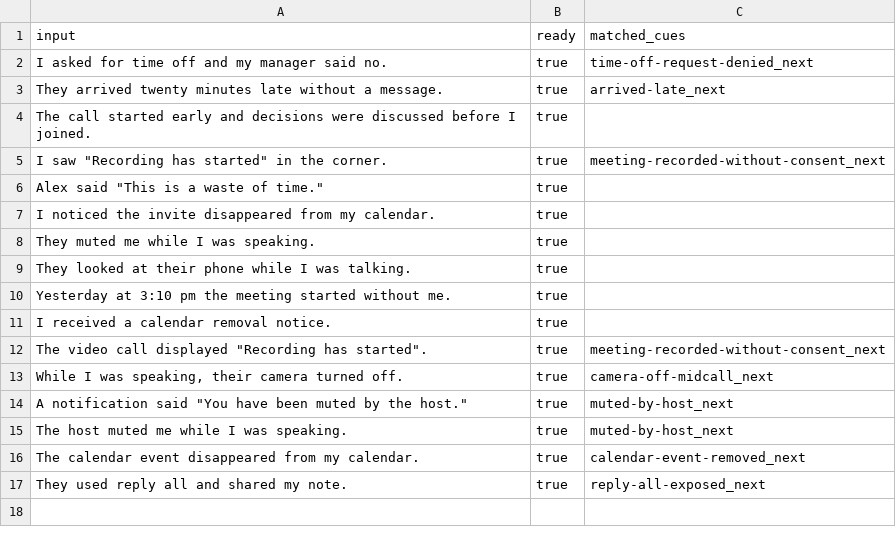
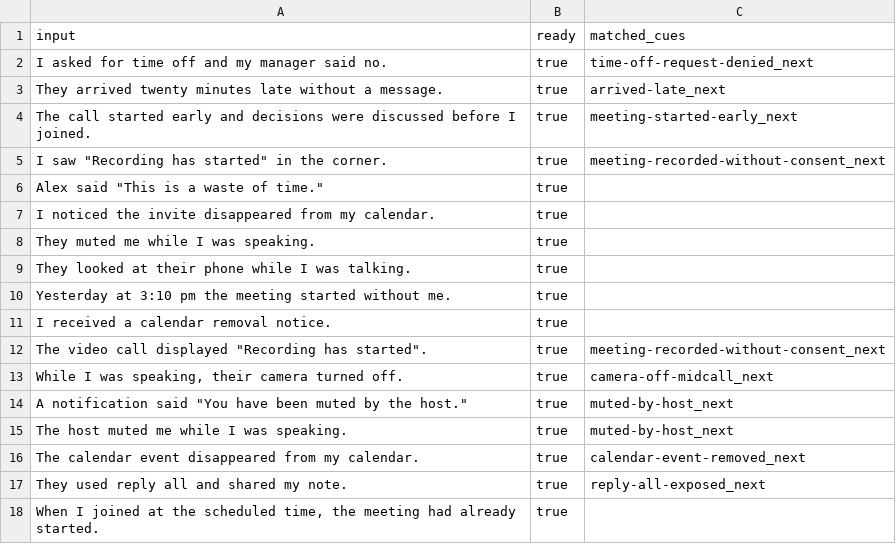
Before and after one commit to natanai/nvc-app, a CSV file: scripts/live/out/editor-detail.csv, drawn as a sheet.

```diff
--- a/scripts/live/out/editor-detail.csv
+++ b/scripts/live/out/editor-detail.csv
@@ -3,3 +3,3 @@ input,ready,matched_cues
 "They arrived twenty minutes late without a message.",true,"arrived-late_next"
-"The call started early and decisions were discussed before I joined.",true,""
+"The call started early and decisions were discussed before I joined.",true,"meeting-started-early_next"
 "I saw ""Recording has started"" in the corner.",true,"meeting-recorded-without-consent_next"
@@ -17 +17,2 @@ input,ready,matched_cues
 "They used reply all and shared my note.",true,"reply-all-exposed_next"
+"When I joined at the scheduled time, the meeting had already started.",true,""
```
Also changed, not shown: data/generated/observation_cues.generated.csv, 6 other files.
